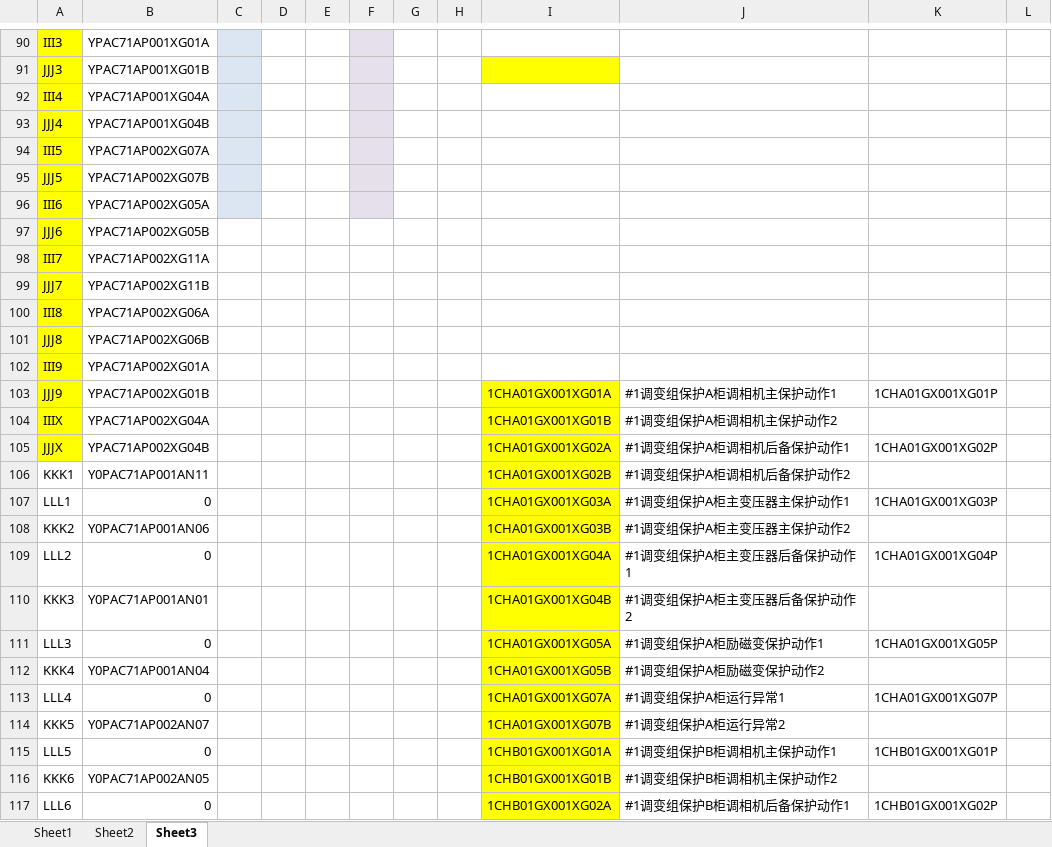
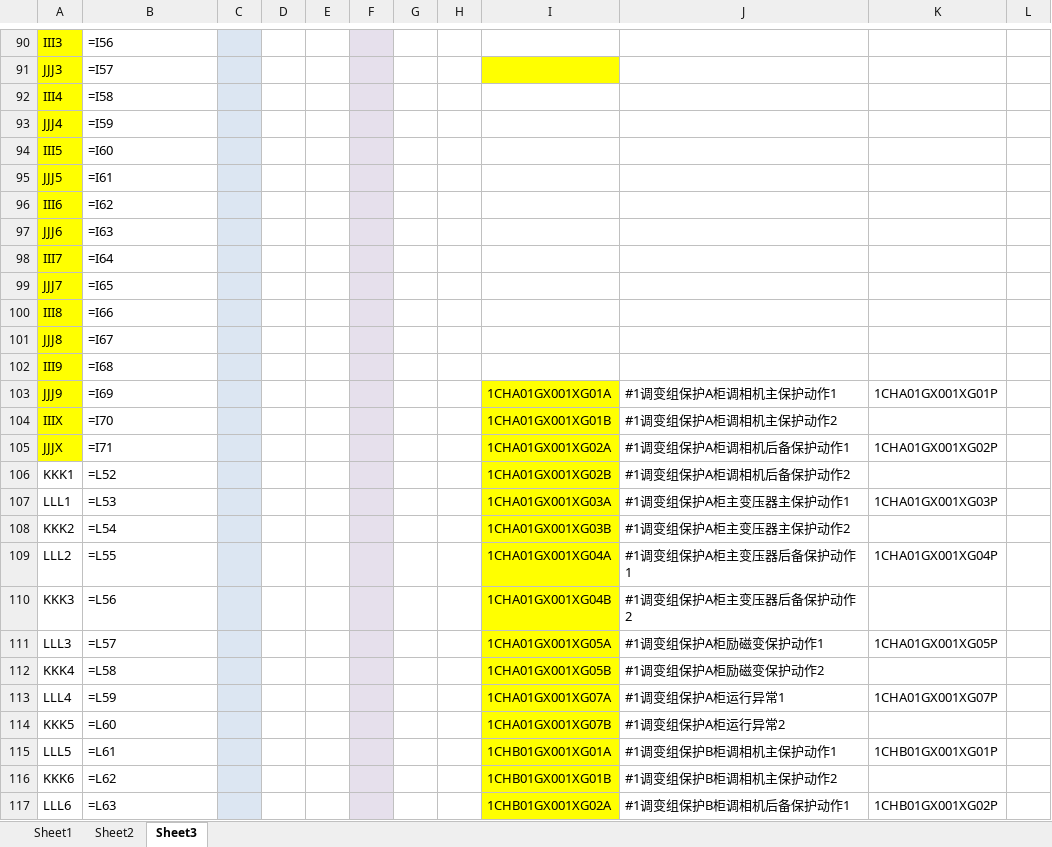
Before and after one commit to lileiming/ycn, an Excel workbook: 1.DCS_replace/4.out/replaceExc.xlsx, sheet Sheet3, drawn as a sheet; only a part is shown, gaps mark what is left out; values as stored, in another font and other column widths than the file's, no borders; formulas without a stored value are shown as written; the diff covers the shown part only; the diff names each change by its address in the sheet, - before the commit and + after, or states it on an @@ line.

```diff
--- a/1.DCS_replace/4.out/replaceExc.xlsx (sheet Sheet3)
+++ b/1.DCS_replace/4.out/replaceExc.xlsx (sheet Sheet3)
-B90: YPAC71AP001XG01A
+B90: =I56
-B91: YPAC71AP001XG01B
+B91: =I57
-B92: YPAC71AP001XG04A
+B92: =I58
-B93: YPAC71AP001XG04B
+B93: =I59
-B94: YPAC71AP002XG07A
+B94: =I60
-B95: YPAC71AP002XG07B
+B95: =I61
-B96: YPAC71AP002XG05A
+B96: =I62
-B97: YPAC71AP002XG05B
+B97: =I63
-C97:C117 fill: none
+C97:C117 fill: #DCE6F2
-F97:F117 fill: none
+F97:F117 fill: #E6E0EC
-B98: YPAC71AP002XG11A
+B98: =I64
-B99: YPAC71AP002XG11B
+B99: =I65
-B100: YPAC71AP002XG06A
+B100: =I66
-B101: YPAC71AP002XG06B
+B101: =I67
-B102: YPAC71AP002XG01A
+B102: =I68
-B103: YPAC71AP002XG01B
+B103: =I69
-B104: YPAC71AP002XG04A
+B104: =I70
-B105: YPAC71AP002XG04B
+B105: =I71
-B106: Y0PAC71AP001AN11
+B106: =L52
-B107: 0
+B107: =L53
-B108: Y0PAC71AP001AN06
+B108: =L54
-B109: 0
+B109: =L55
-B110: Y0PAC71AP001AN01
+B110: =L56
-B111: 0
+B111: =L57
-B112: Y0PAC71AP001AN04
+B112: =L58
-B113: 0
+B113: =L59
-B114: Y0PAC71AP002AN07
+B114: =L60
-B115: 0
+B115: =L61
-B116: Y0PAC71AP002AN05
+B116: =L62
-B117: 0
+B117: =L63
```
Also changed, not shown: 132 edited cells and cell formats elsewhere in this sheet, 1 other file.
